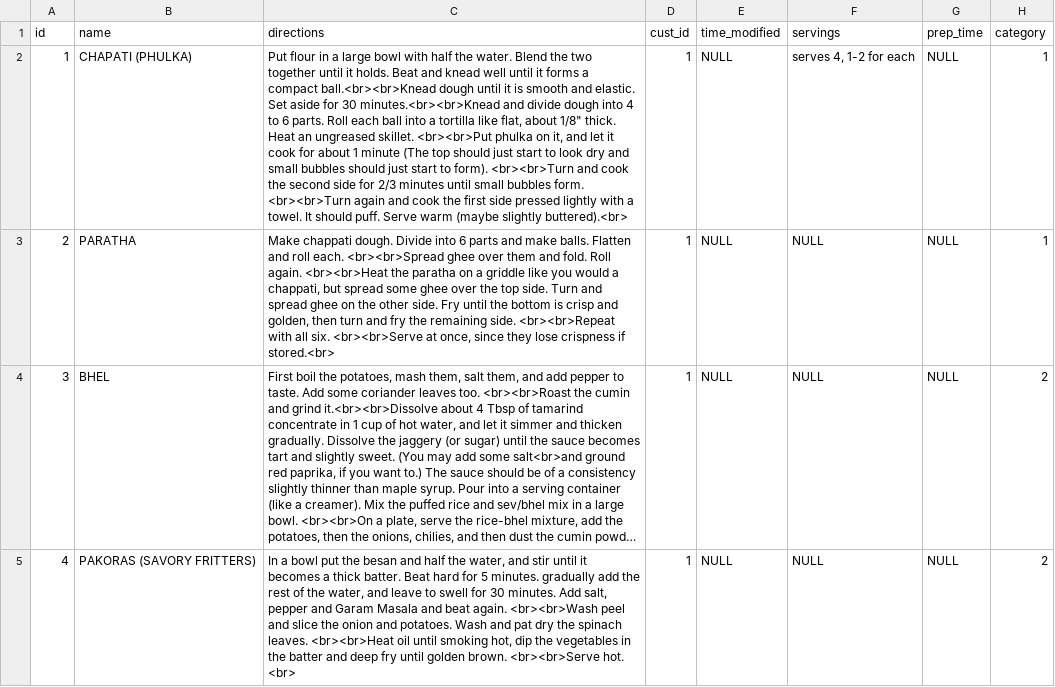
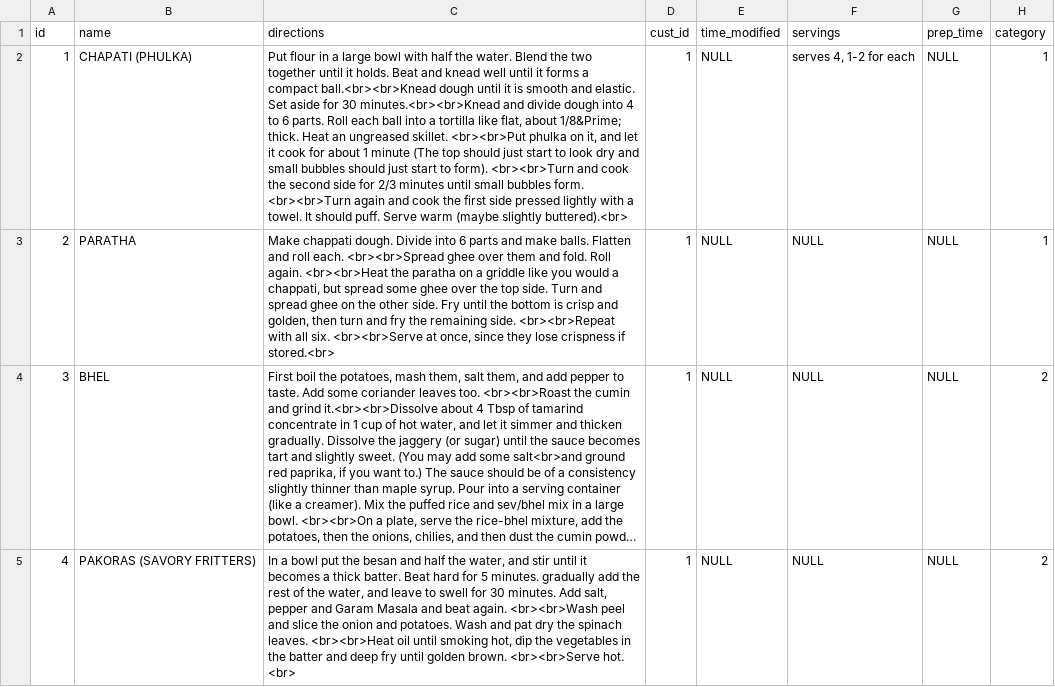
Before and after one commit to gdadlaney/kitas, a CSV file: extra/db entry csv/recipes.csv, drawn as a sheet; only a part is shown; long unchanged cells end in …; the diff covers the shown part only; the diff names each change by its address in the sheet, - before the commit and + after, or states it on an @@ line.

```diff
--- a/extra/db entry csv/recipes.csv
+++ b/extra/db entry csv/recipes.csv
-C2 (directions): …flat, about 1/8" thick. Heat…
+C2 (directions): …flat, about 1/8&Prime; thick. Heat…
```
Also changed, not shown: 6 added rows elsewhere in this file, extra/db entry csv/rec_ingredients.csv, 9 other files.
